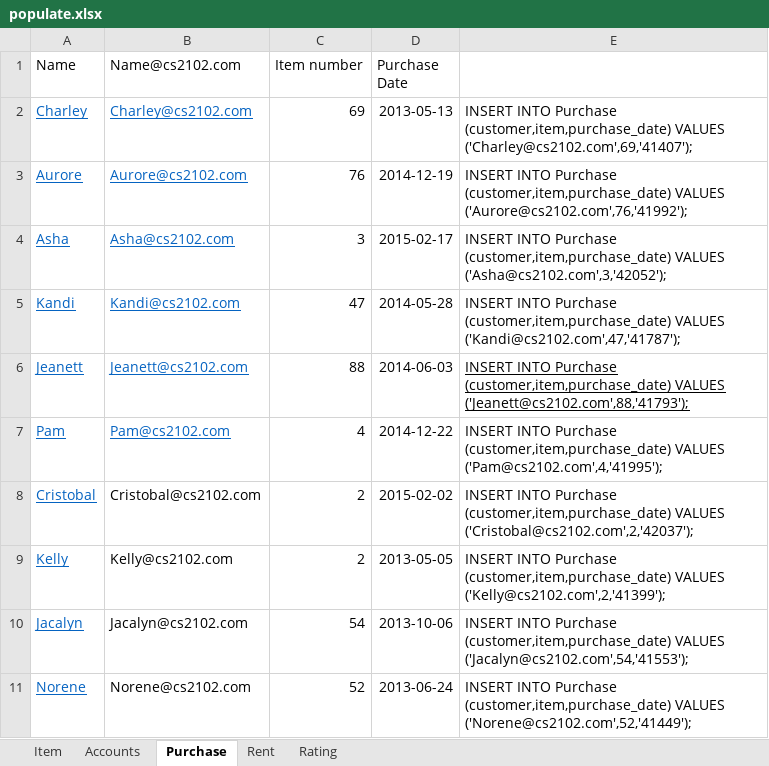
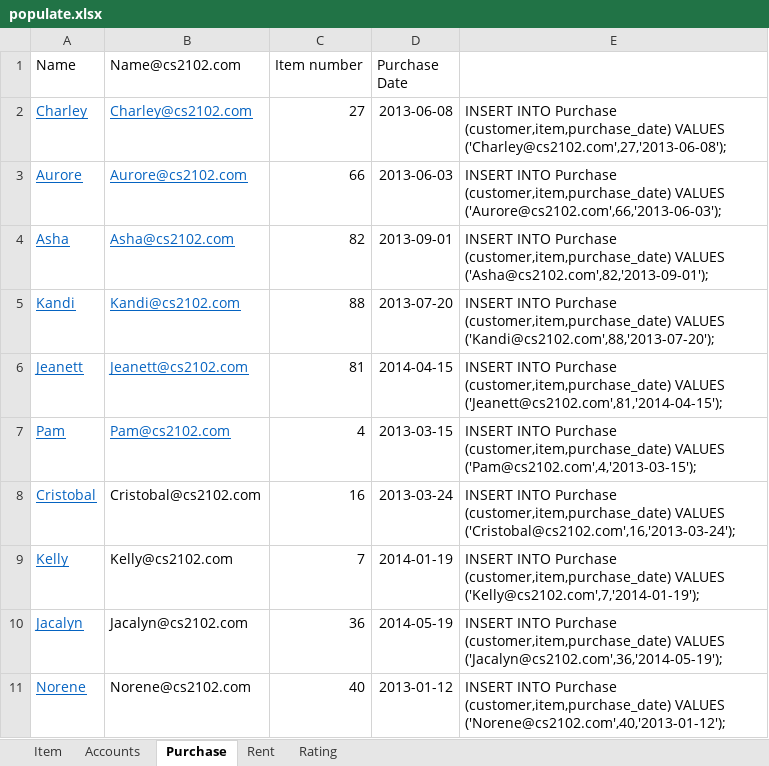
Before and after one commit to dxz1020/CS2102-Database, an Excel workbook: populate.xlsx, sheet Purchase, drawn as a sheet; only a part is shown; values as stored, in another font and other column widths than the file's, no borders; the diff covers the shown part only; the diff names each change by its address in the sheet, - before the commit and + after, or states it on an @@ line.

Commit message:
Fixed date format in INSERT statement and adjusted borrow date < return date < due date

```diff
--- a/populate.xlsx (sheet Purchase)
+++ b/populate.xlsx (sheet Purchase)
-C2 (Item number): 69
+C2 (Item number): 27
-D2 (Purchase Date): 2013-05-13
+D2 (Purchase Date): 2013-06-08
-E2: …(customer,item,purchase_date) VALUES ('Charley@cs2102.com',69,'41407');
+E2: …(customer,item,purchase_date) VALUES ('Charley@cs2102.com',27,'2013-06-08');
-C3 (Item number): 76
+C3 (Item number): 66
-D3 (Purchase Date): 2014-12-19
+D3 (Purchase Date): 2013-06-03
-E3: …(customer,item,purchase_date) VALUES ('Aurore@cs2102.com',76,'41992');
+E3: …(customer,item,purchase_date) VALUES ('Aurore@cs2102.com',66,'2013-06-03');
-C4 (Item number): 3
+C4 (Item number): 82
-D4 (Purchase Date): 2015-02-17
+D4 (Purchase Date): 2013-09-01
-E4: …(customer,item,purchase_date) VALUES ('Asha@cs2102.com',3,'42052');
+E4: …(customer,item,purchase_date) VALUES ('Asha@cs2102.com',82,'2013-09-01');
-C5 (Item number): 47
+C5 (Item number): 88
-D5 (Purchase Date): 2014-05-28
+D5 (Purchase Date): 2013-07-20
-E5: …(customer,item,purchase_date) VALUES ('Kandi@cs2102.com',47,'41787');
+E5: …(customer,item,purchase_date) VALUES ('Kandi@cs2102.com',88,'2013-07-20');
-C6 (Item number): 88
+C6 (Item number): 81
-D6 (Purchase Date): 2014-06-03
+D6 (Purchase Date): 2014-04-15
-E6: …(customer,item,purchase_date) VALUES ('Jeanett@cs2102.com',88,'41793');
+E6: …(customer,item,purchase_date) VALUES ('Jeanett@cs2102.com',81,'2014-04-15');
-E6 underline: on
+E6 underline: off
-D7 (Purchase Date): 2014-12-22
+D7 (Purchase Date): 2013-03-15
-E7: …(customer,item,purchase_date) VALUES ('Pam@cs2102.com',4,'41995');
+E7: …(customer,item,purchase_date) VALUES ('Pam@cs2102.com',4,'2013-03-15');
-C8 (Item number): 2
+C8 (Item number): 16
-D8 (Purchase Date): 2015-02-02
+D8 (Purchase Date): 2013-03-24
-E8: …(customer,item,purchase_date) VALUES ('Cristobal@cs2102.com',2,'42037');
+E8: …(customer,item,purchase_date) VALUES ('Cristobal@cs2102.com',16,'2013-03-24');
-C9 (Item number): 2
+C9 (Item number): 7
-D9 (Purchase Date): 2013-05-05
+D9 (Purchase Date): 2014-01-19
-E9: …(customer,item,purchase_date) VALUES ('Kelly@cs2102.com',2,'41399');
+E9: …(customer,item,purchase_date) VALUES ('Kelly@cs2102.com',7,'2014-01-19');
-C10 (Item number): 54
+C10 (Item number): 36
-D10 (Purchase Date): 2013-10-06
+D10 (Purchase Date): 2014-05-19
-E10: …(customer,item,purchase_date) VALUES ('Jacalyn@cs2102.com',54,'41553');
+E10: …(customer,item,purchase_date) VALUES ('Jacalyn@cs2102.com',36,'2014-05-19');
-C11 (Item number): 52
+C11 (Item number): 40
-D11 (Purchase Date): 2013-06-24
+D11 (Purchase Date): 2013-01-12
-E11: …(customer,item,purchase_date) VALUES ('Norene@cs2102.com',52,'41449');
+E11: …(customer,item,purchase_date) VALUES ('Norene@cs2102.com',40,'2013-01-12');
```
Also changed, not shown: 263 edited cells elsewhere in this sheet, sheet Rent, sheet Item, sheet Rating.
